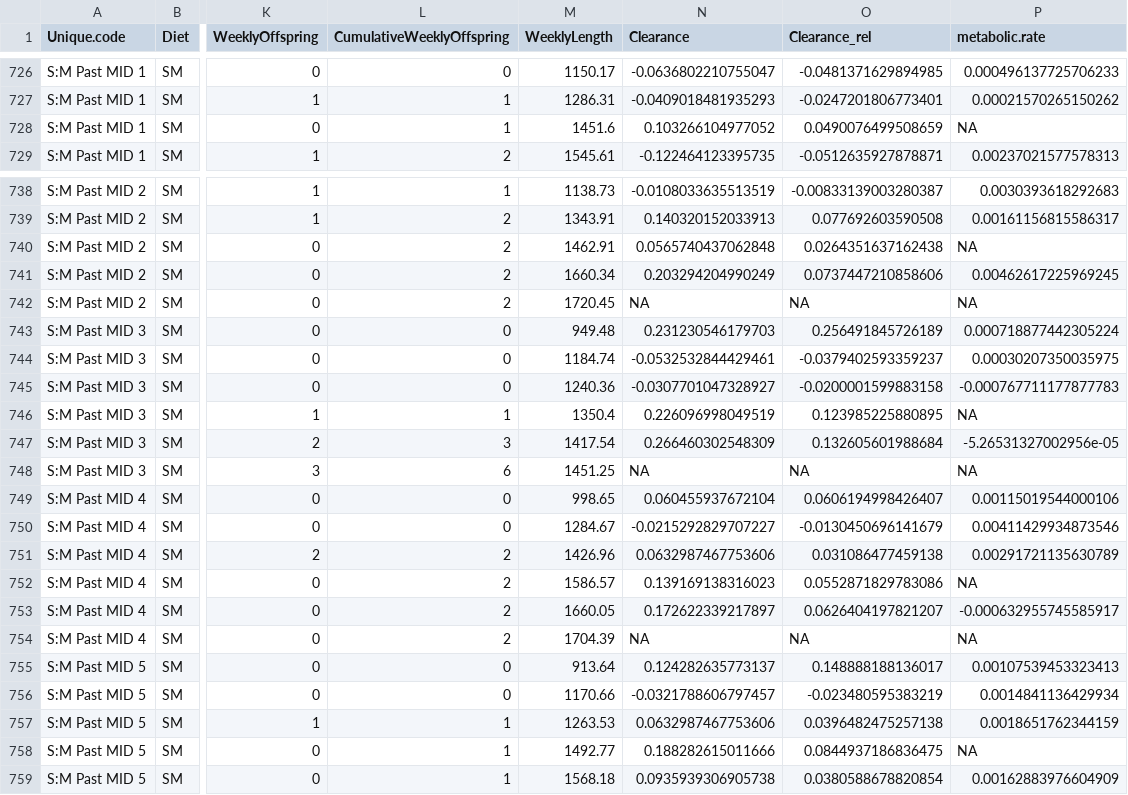
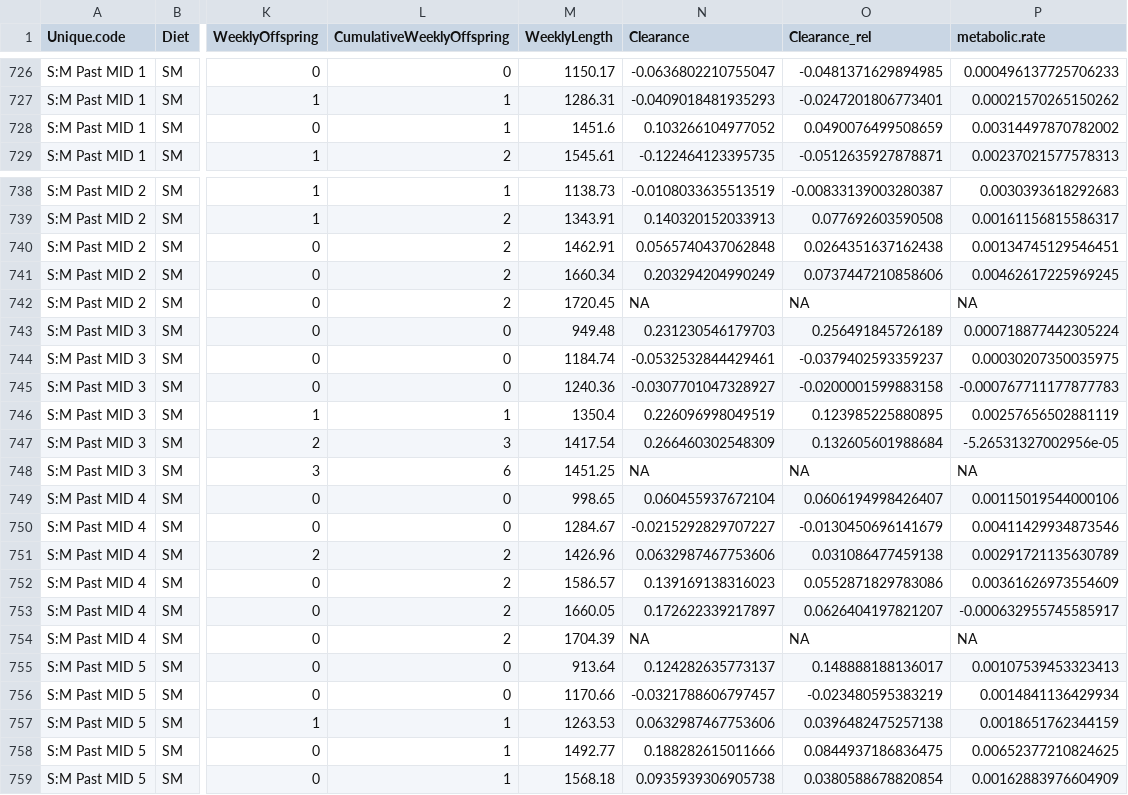
Before and after one commit to mlfearon/resource-quality-expt, a CSV file: data/ResourceQuality_Pasteuria_Full_ByExptWeek.csv, drawn as a sheet; only a part is shown, gaps mark what is left out; the diff covers the shown part only; the diff names each change by its address in the sheet, - before the commit and + after, or states it on an @@ line.

```diff
--- a/data/ResourceQuality_Pasteuria_Full_ByExptWeek.csv
+++ b/data/ResourceQuality_Pasteuria_Full_ByExptWeek.csv
-P728 (metabolic.rate): NA
+P728 (metabolic.rate): 0.00314497870782002
-P740 (metabolic.rate): NA
+P740 (metabolic.rate): 0.00134745129546451
-P746 (metabolic.rate): NA
+P746 (metabolic.rate): 0.00257656502881119
-P752 (metabolic.rate): NA
+P752 (metabolic.rate): 0.00361626973554609
-P758 (metabolic.rate): NA
+P758 (metabolic.rate): 0.00652377210824625
```
Also changed, not shown: 9 edited cells elsewhere in this file, data/ResourceQuality_Metsch_Full_ByExptWeek.csv, data/ResourceQuality_RespirationRateCalc.csv.
